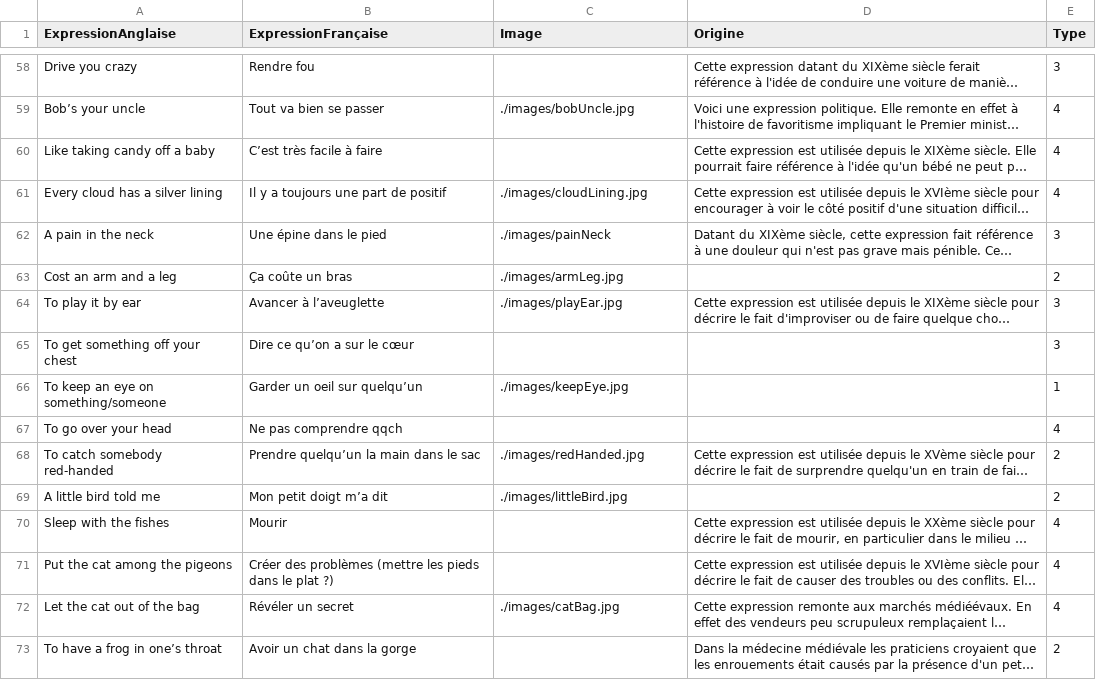
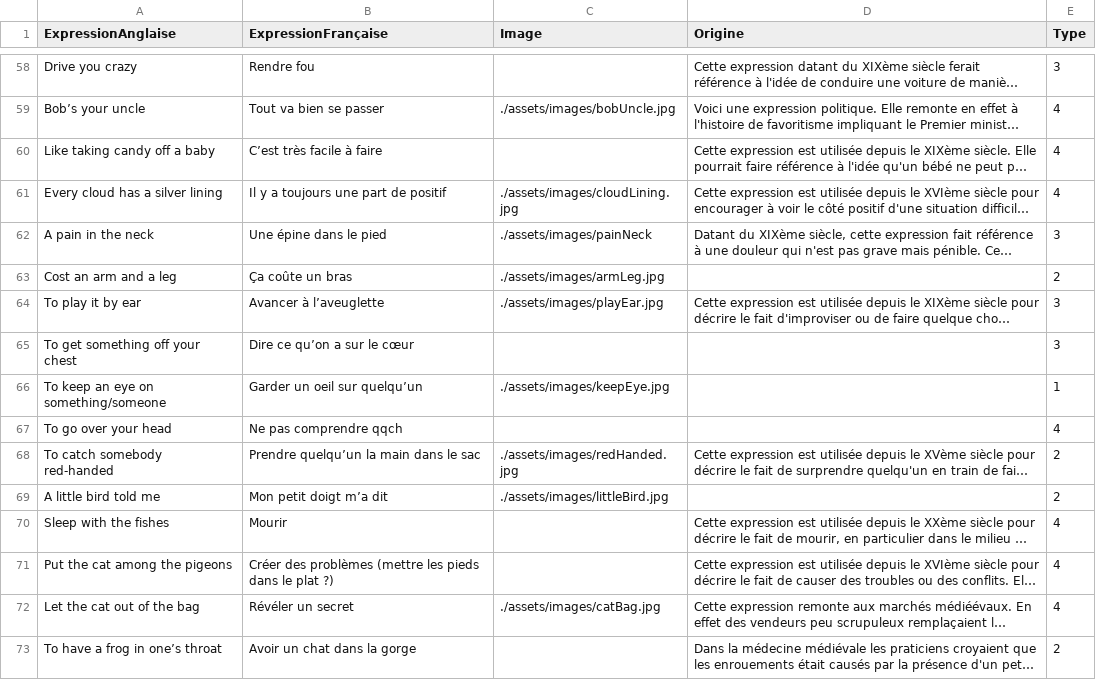
Before and after one commit to Nic0Fernandez/Opti-Duolingo, a CSV file: src/renderer/src/assets/data.csv, drawn as a sheet; only a part is shown, gaps mark what is left out; long unchanged cells end in …; the diff covers the shown part only; the diff names each change by its address in the sheet, - before the commit and + after, or states it on an @@ line.

```diff
--- a/src/renderer/src/assets/data.csv
+++ b/src/renderer/src/assets/data.csv
-C59 (Image): ./images/bobUncle.jpg
+C59 (Image): ./assets/images/bobUncle.jpg
-C61 (Image): ./images/cloudLining.jpg
+C61 (Image): ./assets/images/cloudLining.jpg
-C62 (Image): ./images/painNeck
+C62 (Image): ./assets/images/painNeck
-C63 (Image): ./images/armLeg.jpg
+C63 (Image): ./assets/images/armLeg.jpg
-C64 (Image): ./images/playEar.jpg
+C64 (Image): ./assets/images/playEar.jpg
-C66 (Image): ./images/keepEye.jpg
+C66 (Image): ./assets/images/keepEye.jpg
-C68 (Image): ./images/redHanded.jpg
+C68 (Image): ./assets/images/redHanded.jpg
-C69 (Image): ./images/littleBird.jpg
+C69 (Image): ./assets/images/littleBird.jpg
-C72 (Image): ./images/catBag.jpg
+C72 (Image): ./assets/images/catBag.jpg
```
Also changed, not shown: 67 edited cells elsewhere in this file, 6 other files.
